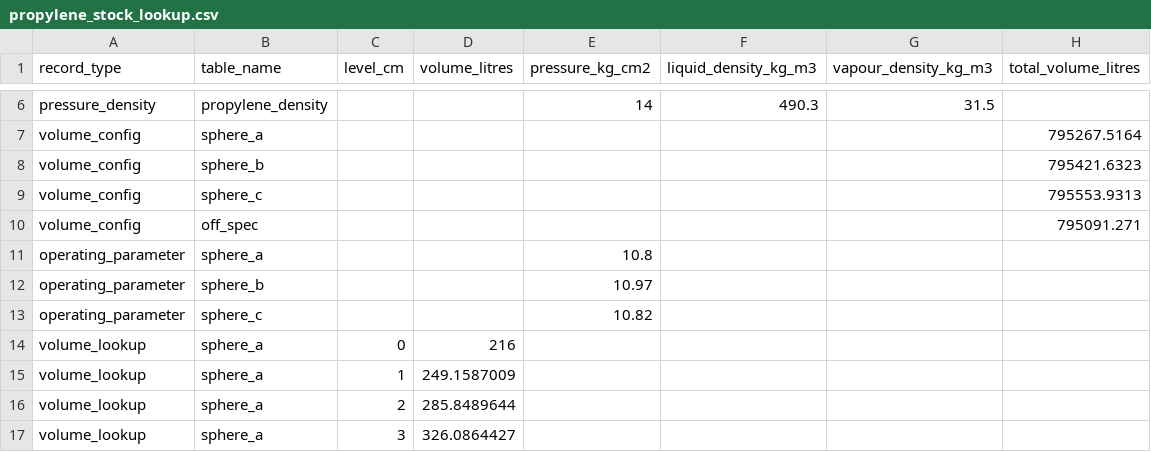
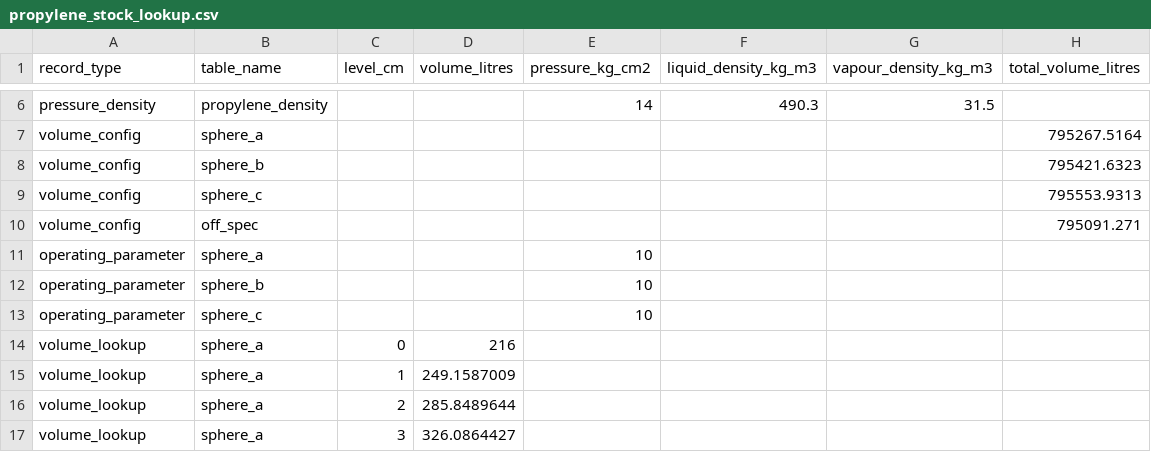
Before and after one commit to debajitd1292/beta.2, a CSV file: calculators/propylene_stock_lookup.csv, drawn as a sheet; only a part is shown, gaps mark what is left out.

Commit message:
Update propylene_stock_lookup.csv

```diff
--- a/calculators/propylene_stock_lookup.csv
+++ b/calculators/propylene_stock_lookup.csv
@@ -10,5 +10,5 @@ volume_config,sphere_c,,,,,,795553.9313
 volume_config,off_spec,,,,,,795091.271
-operating_parameter,sphere_a,,,10.8,,,
-operating_parameter,sphere_b,,,10.97,,,
-operating_parameter,sphere_c,,,10.82,,,
+operating_parameter,sphere_a,,,10,,,
+operating_parameter,sphere_b,,,10,,,
+operating_parameter,sphere_c,,,10,,,
 volume_lookup,sphere_a,0,216,,,,
```
